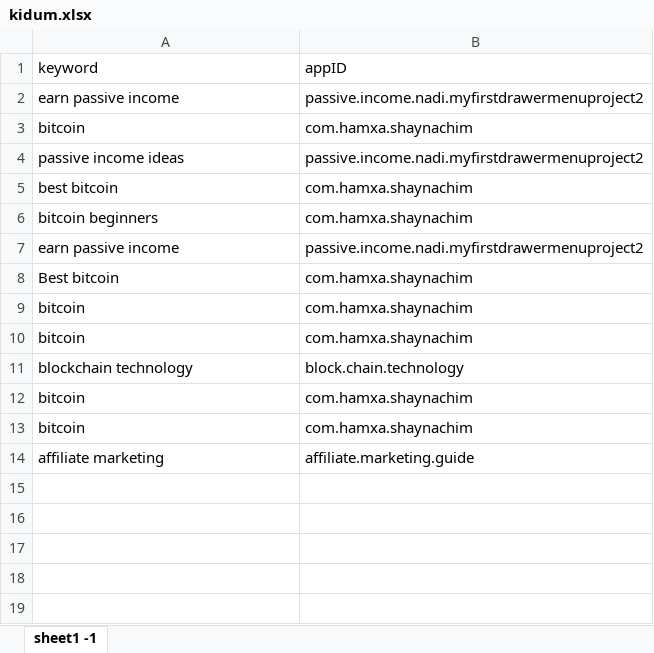
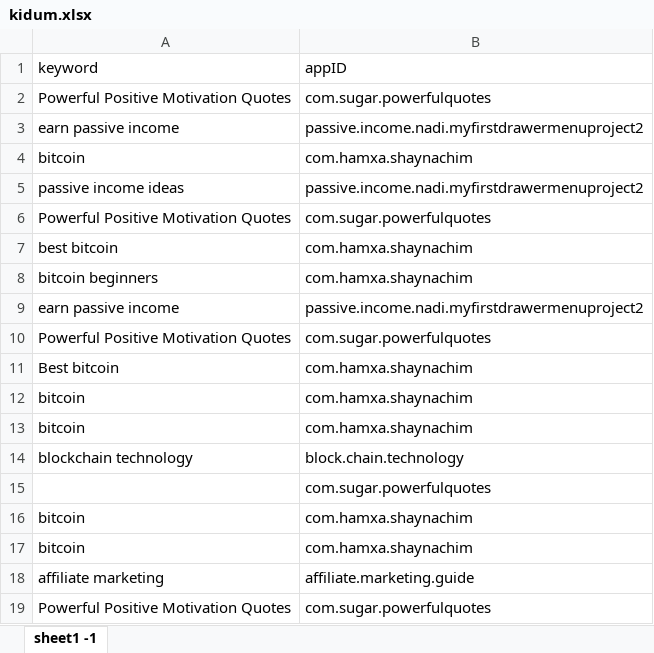
Before and after one commit to sugarderryfire/awsMultiThreadSheet, an Excel workbook: kidum.xlsx, sheet sheet1 -1, drawn as a sheet; values as stored, in another font and other column widths than the file's, no borders; the diff names each change by its address in the sheet, - before the commit and + after, or states it on an @@ line.

Commit message:
Add files via upload

```diff
--- a/kidum.xlsx (sheet sheet1 -1)
+++ b/kidum.xlsx (sheet sheet1 -1)
+row 2: Powerful Positive Motivation Quotes | com.sugar.powerfulquotes
+row 6: Powerful Positive Motivation Quotes | com.sugar.powerfulquotes
+row 10: Powerful Positive Motivation Quotes | com.sugar.powerfulquotes
+row 15:  | com.sugar.powerfulquotes
+row 19: Powerful Positive Motivation Quotes | com.sugar.powerfulquotes
```
